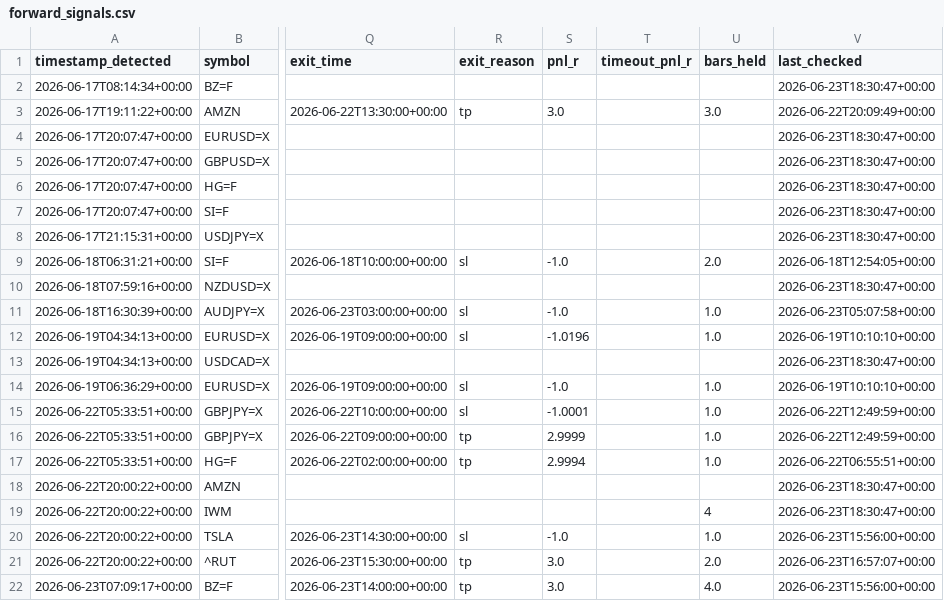
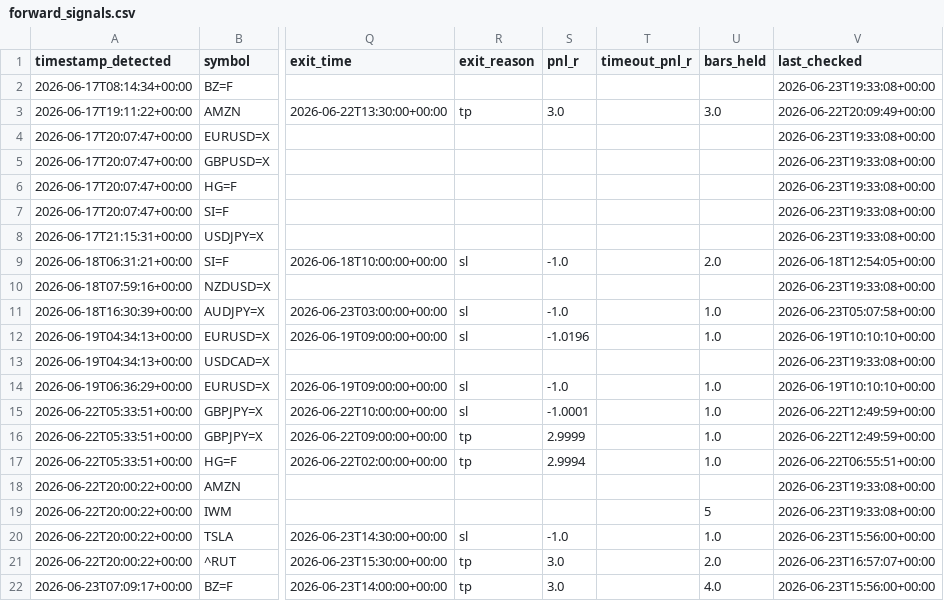
Before and after one commit to anabil-muthmercapital/S-D-learning, a CSV file: data/forward_signals.csv, drawn as a sheet; only a part is shown, gaps mark what is left out; the diff covers the shown part only; the diff names each change by its address in the sheet, - before the commit and + after, or states it on an @@ line.

```diff
--- a/data/forward_signals.csv
+++ b/data/forward_signals.csv
-V2 (last_checked): 2026-06-23T18:30:47+00:00
+V2 (last_checked): 2026-06-23T19:33:08+00:00
-V4:V8 (last_checked): 2026-06-23T18:30:47+00:00
+V4:V8 (last_checked): 2026-06-23T19:33:08+00:00
-V10 (last_checked): 2026-06-23T18:30:47+00:00
+V10 (last_checked): 2026-06-23T19:33:08+00:00
-V13 (last_checked): 2026-06-23T18:30:47+00:00
+V13 (last_checked): 2026-06-23T19:33:08+00:00
-V18:V19 (last_checked): 2026-06-23T18:30:47+00:00
+V18:V19 (last_checked): 2026-06-23T19:33:08+00:00
-U19 (bars_held): 4
+U19 (bars_held): 5
```
Also changed, not shown: 8 edited cells elsewhere in this file.
